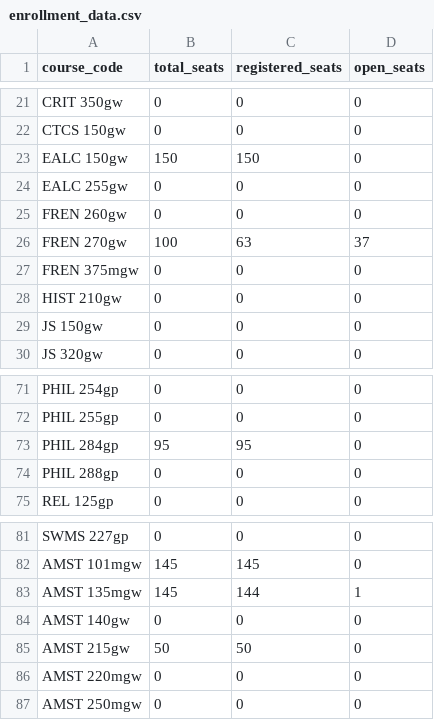
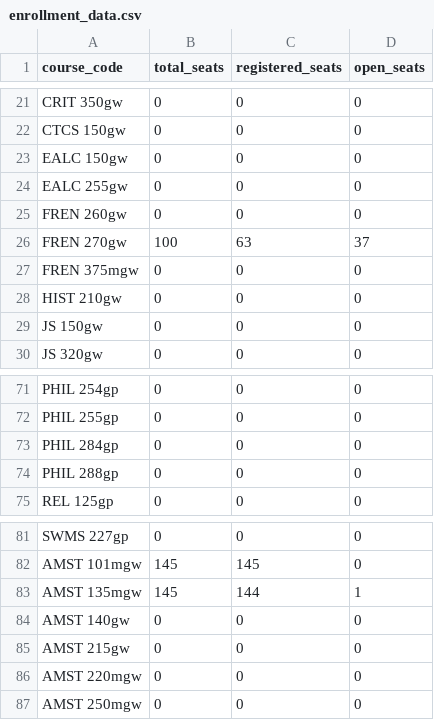
Before and after one commit to agastya-bassi/usc-ge-optimizer, a CSV file: enrollment_data.csv, drawn as a sheet; only a part is shown, gaps mark what is left out; the diff covers the shown part only.

```diff
--- a/enrollment_data.csv
+++ b/enrollment_data.csv
@@ -22,3 +22,3 @@ CRIT 350gw,0,0,0
 CTCS 150gw,0,0,0
-EALC 150gw,150,150,0
+EALC 150gw,0,0,0
 EALC 255gw,0,0,0
@@ -72,3 +72,3 @@ PHIL 254gp,0,0,0
 PHIL 255gp,0,0,0
-PHIL 284gp,95,95,0
+PHIL 284gp,0,0,0
 PHIL 288gp,0,0,0
@@ -84,3 +84,3 @@ AMST 135mgw,145,144,1
 AMST 140gw,0,0,0
-AMST 215gw,50,50,0
+AMST 215gw,0,0,0
 AMST 220mgw,0,0,0
```
Also changed, not shown: 18 edited cells elsewhere in this file.
